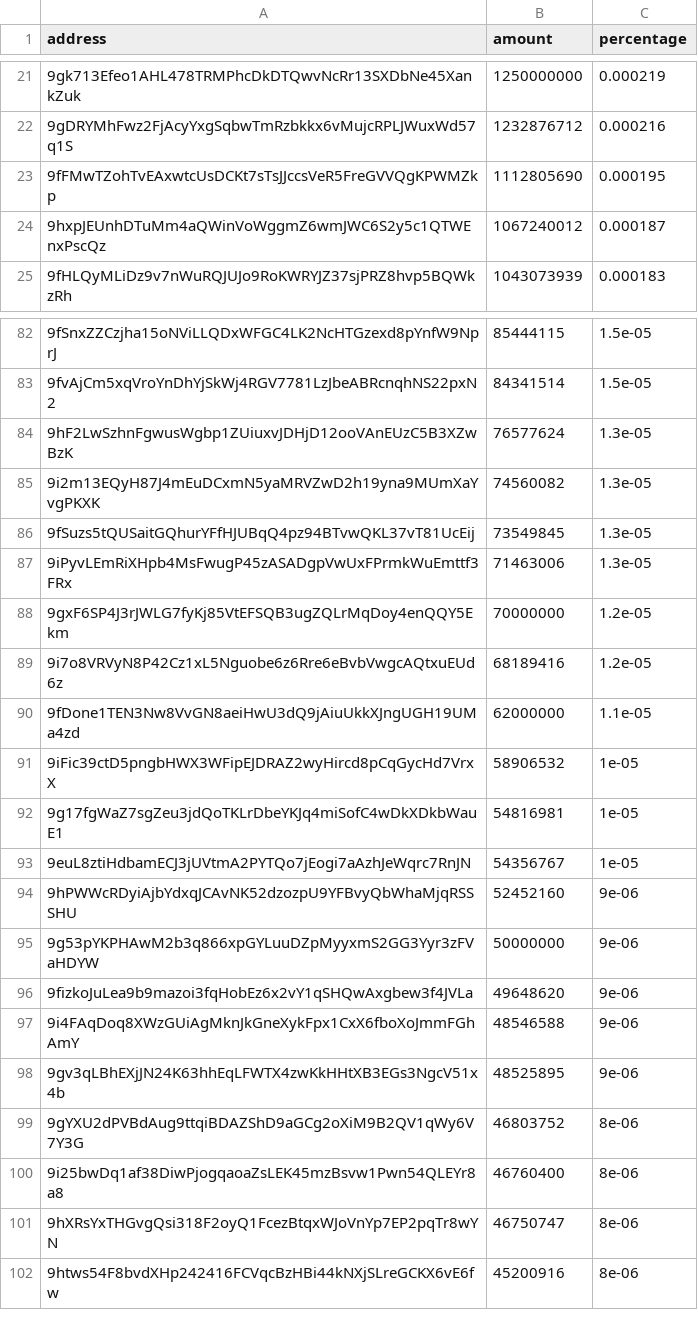
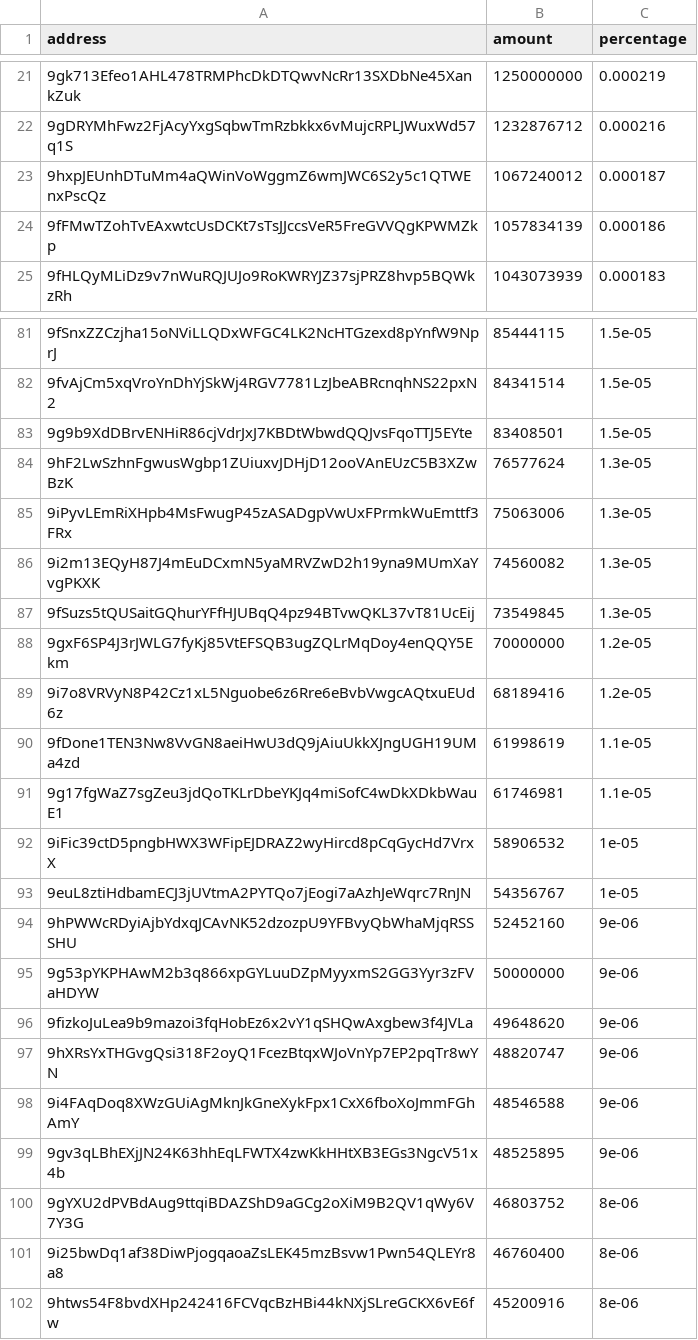
Before and after one commit to babygrenade/ergo-tokenautics, a CSV file: data/CYPX.csv, drawn as a sheet; only a part is shown, gaps mark what is left out; removed rows and columns are numbered as before the commit, all else as after; the diff covers the shown part only; the diff names each change by its address in the sheet, - before the commit and + after, or states it on an @@ line.

```diff
--- a/data/CYPX.csv
+++ b/data/CYPX.csv
-row 23: 9fFMwTZohTvEAxwtcUsDCKt7sTsJJccsVeR5FreGVVQgKPWMZkp | 1112805690 | 0.000195
+row 24: 9fFMwTZohTvEAxwtcUsDCKt7sTsJJccsVeR5FreGVVQgKPWMZkp | 1057834139 | 0.000186
+row 83: 9g9b9XdDBrvENHiR86cjVdrJxJ7KBDtWbwdQQJvsFqoTTJ5EYte | 83408501 | 1.5e-05
+row 85: 9iPyvLEmRiXHpb4MsFwugP45zASADgpVwUxFPrmkWuEmttf3FRx | 75063006 | 1.3e-05
-row 87: 9iPyvLEmRiXHpb4MsFwugP45zASADgpVwUxFPrmkWuEmttf3FRx | 71463006 | 1.3e-05
-B90 (amount): 62000000
+B90 (amount): 61998619
+row 91: 9g17fgWaZ7sgZeu3jdQoTKLrDbeYKJq4miSofC4wDkXDkbWauE1 | 61746981 | 1.1e-05
-row 92: 9g17fgWaZ7sgZeu3jdQoTKLrDbeYKJq4miSofC4wDkXDkbWauE1 | 54816981 | 1e-05
+row 97: 9hXRsYxTHGvgQsi318F2oyQ1FcezBtqxWJoVnYp7EP2pqTr8wYN | 48820747 | 9e-06
-row 101: 9hXRsYxTHGvgQsi318F2oyQ1FcezBtqxWJoVnYp7EP2pqTr8wYN | 46750747 | 8e-06
```
Also changed, not shown: 7 added rows, 7 removed rows, 25 moved rows and 15 edited cells elsewhere in this file, data/$bass.csv, data/EGIO.csv, 11 other files.
